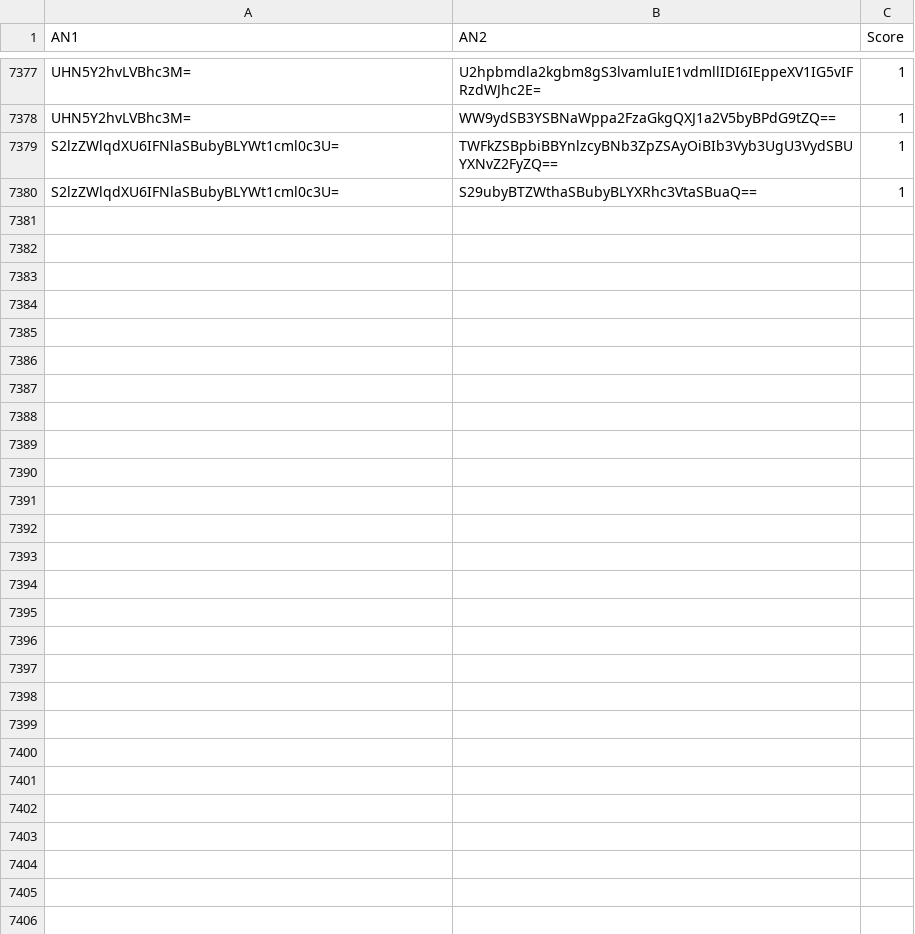
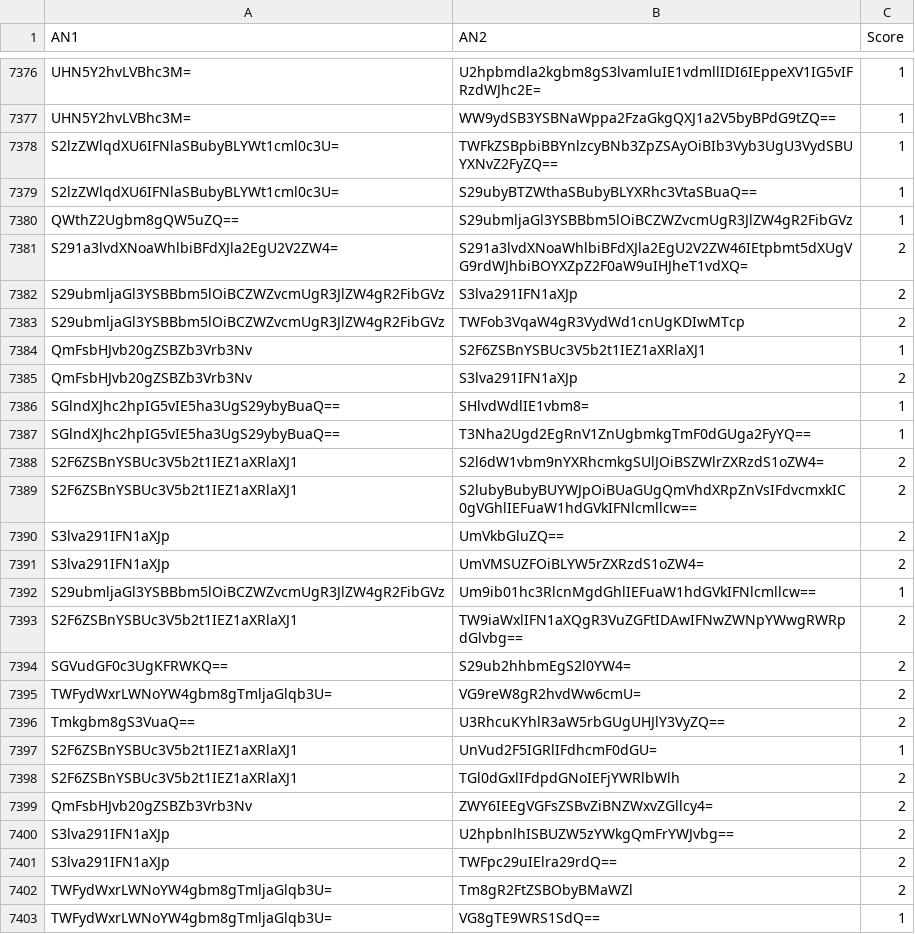
Before and after one commit to Reinaldodos/Anime, a CSV file: anidb jugement comparatif/Combats menes.csv, drawn as a sheet; only a part is shown, gaps mark what is left out; the diff covers the shown part only.

Commit message:
nvo kombas

```diff
--- a/anidb jugement comparatif/Combats menes.csv
+++ b/anidb jugement comparatif/Combats menes.csv
@@ -7380 +7379,25 @@ S2lzZWlqdXU6IFNlaSBubyBLYWt1cml0c3U=|TWFkZSBpbiBBYnlzcyBNb3ZpZSAyOiBIb3Vyb3UgU3V
 S2lzZWlqdXU6IFNlaSBubyBLYWt1cml0c3U=|S29ubyBTZWthaSBubyBLYXRhc3VtaSBuaQ==|1
+QWthZ2Ugbm8gQW5uZQ==|S29ubmljaGl3YSBBbm5lOiBCZWZvcmUgR3JlZW4gR2FibGVz|1
+S291a3lvdXNoaWhlbiBFdXJla2EgU2V2ZW4=|S291a3lvdXNoaWhlbiBFdXJla2EgU2V2ZW46IEtpbmt5dXUgVG9rdWJhbiBOYXZpZ2F0aW9uIHJheT1vdXQ=|2
+S29ubmljaGl3YSBBbm5lOiBCZWZvcmUgR3JlZW4gR2FibGVz|S3lva291IFN1aXJp|2
+S29ubmljaGl3YSBBbm5lOiBCZWZvcmUgR3JlZW4gR2FibGVz|TWFob3VqaW4gR3VydWd1cnUgKDIwMTcp|2
+QmFsbHJvb20gZSBZb3Vrb3Nv|S2F6ZSBnYSBUc3V5b2t1IEZ1aXRlaXJ1|1
+QmFsbHJvb20gZSBZb3Vrb3Nv|S3lva291IFN1aXJp|2
+SGlndXJhc2hpIG5vIE5ha3UgS29ybyBuaQ==|SHlvdWdlIE1vbm8=|1
+SGlndXJhc2hpIG5vIE5ha3UgS29ybyBuaQ==|T3Nha2Ugd2EgRnV1ZnUgbmkgTmF0dGUga2FyYQ==|1
+S2F6ZSBnYSBUc3V5b2t1IEZ1aXRlaXJ1|S2l6dW1vbm9nYXRhcmkgSUlJOiBSZWlrZXRzdS1oZW4=|2
+S2F6ZSBnYSBUc3V5b2t1IEZ1aXRlaXJ1|S2lubyBubyBUYWJpOiBUaGUgQmVhdXRpZnVsIFdvcmxkIC0gVGhlIEFuaW1hdGVkIFNlcmllcw==|2
+S3lva291IFN1aXJp|UmVkbGluZQ==|2
+S3lva291IFN1aXJp|UmVMSUZFOiBLYW5rZXRzdS1oZW4=|2
+S29ubmljaGl3YSBBbm5lOiBCZWZvcmUgR3JlZW4gR2FibGVz|Um9ib01hc3RlcnMgdGhlIEFuaW1hdGVkIFNlcmllcw==|1
+S2F6ZSBnYSBUc3V5b2t1IEZ1aXRlaXJ1|TW9iaWxlIFN1aXQgR3VuZGFtIDAwIFNwZWNpYWwgRWRpdGlvbg==|2
+SGVudGF0c3UgKFRWKQ==|S29ub2hhbmEgS2l0YW4=|2
+TWFydWxrLWNoYW4gbm8gTmljaGlqb3U=|VG9reW8gR2hvdWw6cmU=|2
+Tmkgbm8gS3VuaQ==|U3RhcuKYhlR3aW5rbGUgUHJlY3VyZQ==|2
+S2F6ZSBnYSBUc3V5b2t1IEZ1aXRlaXJ1|UnVud2F5IGRlIFdhcmF0dGU=|1
+S2F6ZSBnYSBUc3V5b2t1IEZ1aXRlaXJ1|TGl0dGxlIFdpdGNoIEFjYWRlbWlh|2
+QmFsbHJvb20gZSBZb3Vrb3Nv|ZWY6IEEgVGFsZSBvZiBNZWxvZGllcy4=|2
+S3lva291IFN1aXJp|U2hpbnlhISBUZW5zYWkgQmFrYWJvbg==|2
+S3lva291IFN1aXJp|TWFpc29uIElra29rdQ==|2
+TWFydWxrLWNoYW4gbm8gTmljaGlqb3U=|Tm8gR2FtZSBObyBMaWZl|2
+TWFydWxrLWNoYW4gbm8gTmljaGlqb3U=|VG8gTE9WRS1SdQ==|1
```
Also changed, not shown: 1 removed row elsewhere in this file.
